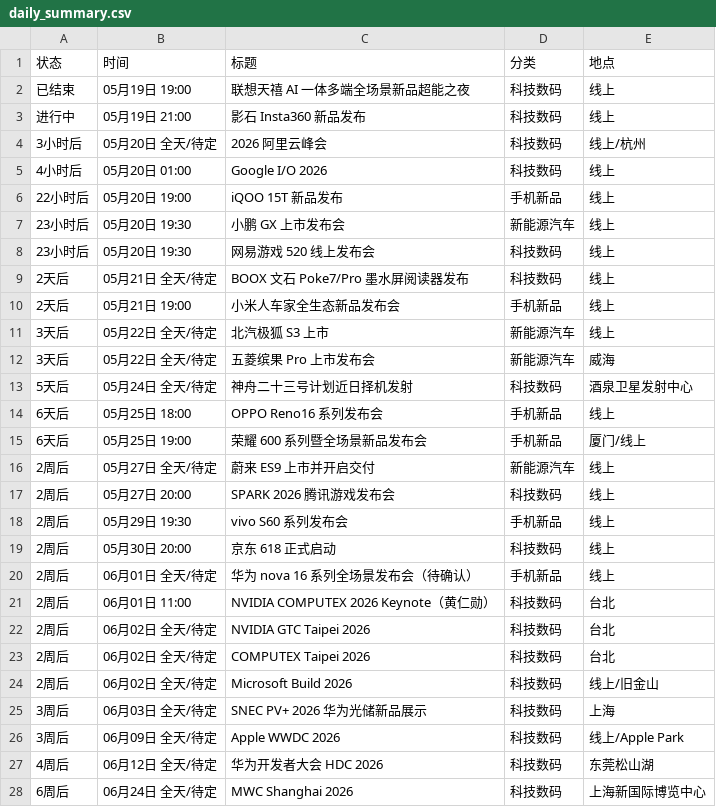
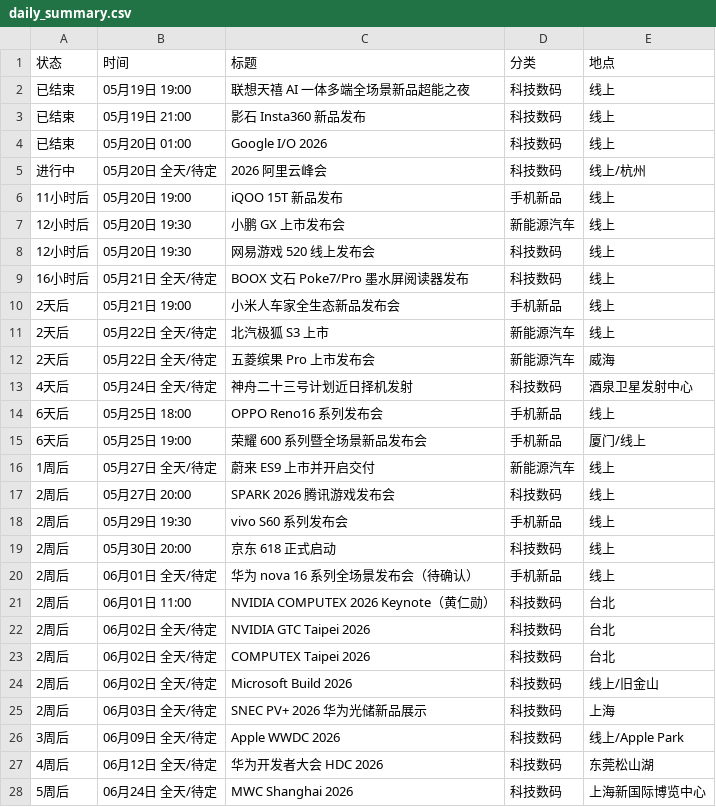
Before and after one commit to weixunkkkkk/fabuhuizixun, a CSV file: out/daily_summary.csv, drawn as a sheet.

```diff
--- a/out/daily_summary.csv
+++ b/out/daily_summary.csv
@@ -2,16 +2,16 @@
 已结束,05月19日 19:00,联想天禧 AI 一体多端全场景新品超能之夜,科技数码,线上
-进行中,05月19日 21:00,影石 Insta360 新品发布,科技数码,线上
-3小时后,05月20日 全天/待定,2026 阿里云峰会,科技数码,线上/杭州
-4小时后,05月20日 01:00,Google I/O 2026,科技数码,线上
-22小时后,05月20日 19:00,iQOO 15T 新品发布,手机新品,线上
-23小时后,05月20日 19:30,小鹏 GX 上市发布会,新能源汽车,线上
-23小时后,05月20日 19:30,网易游戏 520 线上发布会,科技数码,线上
-2天后,05月21日 全天/待定,BOOX 文石 Poke7/Pro 墨水屏阅读器发布,科技数码,线上
+已结束,05月19日 21:00,影石 Insta360 新品发布,科技数码,线上
+已结束,05月20日 01:00,Google I/O 2026,科技数码,线上
+进行中,05月20日 全天/待定,2026 阿里云峰会,科技数码,线上/杭州
+11小时后,05月20日 19:00,iQOO 15T 新品发布,手机新品,线上
+12小时后,05月20日 19:30,小鹏 GX 上市发布会,新能源汽车,线上
+12小时后,05月20日 19:30,网易游戏 520 线上发布会,科技数码,线上
+16小时后,05月21日 全天/待定,BOOX 文石 Poke7/Pro 墨水屏阅读器发布,科技数码,线上
 2天后,05月21日 19:00,小米人车家全生态新品发布会,手机新品,线上
-3天后,05月22日 全天/待定,北汽极狐 S3 上市,新能源汽车,线上
-3天后,05月22日 全天/待定,五菱缤果 Pro 上市发布会,新能源汽车,威海
-5天后,05月24日 全天/待定,神舟二十三号计划近日择机发射,科技数码,酒泉卫星发射中心
+2天后,05月22日 全天/待定,北汽极狐 S3 上市,新能源汽车,线上
+2天后,05月22日 全天/待定,五菱缤果 Pro 上市发布会,新能源汽车,威海
+4天后,05月24日 全天/待定,神舟二十三号计划近日择机发射,科技数码,酒泉卫星发射中心
 6天后,05月25日 18:00,OPPO Reno16 系列发布会,手机新品,线上
 6天后,05月25日 19:00,荣耀 600 系列暨全场景新品发布会,手机新品,厦门/线上
-2周后,05月27日 全天/待定,蔚来 ES9 上市并开启交付,新能源汽车,线上
+1周后,05月27日 全天/待定,蔚来 ES9 上市并开启交付,新能源汽车,线上
 2周后,05月27日 20:00,SPARK 2026 腾讯游戏发布会,科技数码,线上
@@ -24,5 +24,5 @@
 2周后,06月02日 全天/待定,Microsoft Build 2026,科技数码,线上/旧金山
-3周后,06月03日 全天/待定,SNEC PV+ 2026 华为光储新品展示,科技数码,上海
+2周后,06月03日 全天/待定,SNEC PV+ 2026 华为光储新品展示,科技数码,上海
 3周后,06月09日 全天/待定,Apple WWDC 2026,科技数码,线上/Apple Park
 4周后,06月12日 全天/待定,华为开发者大会 HDC 2026,科技数码,东莞松山湖
-6周后,06月24日 全天/待定,MWC Shanghai 2026,科技数码,上海新国际博览中心
+5周后,06月24日 全天/待定,MWC Shanghai 2026,科技数码,上海新国际博览中心
```
Also changed, not shown: 3 other files.
